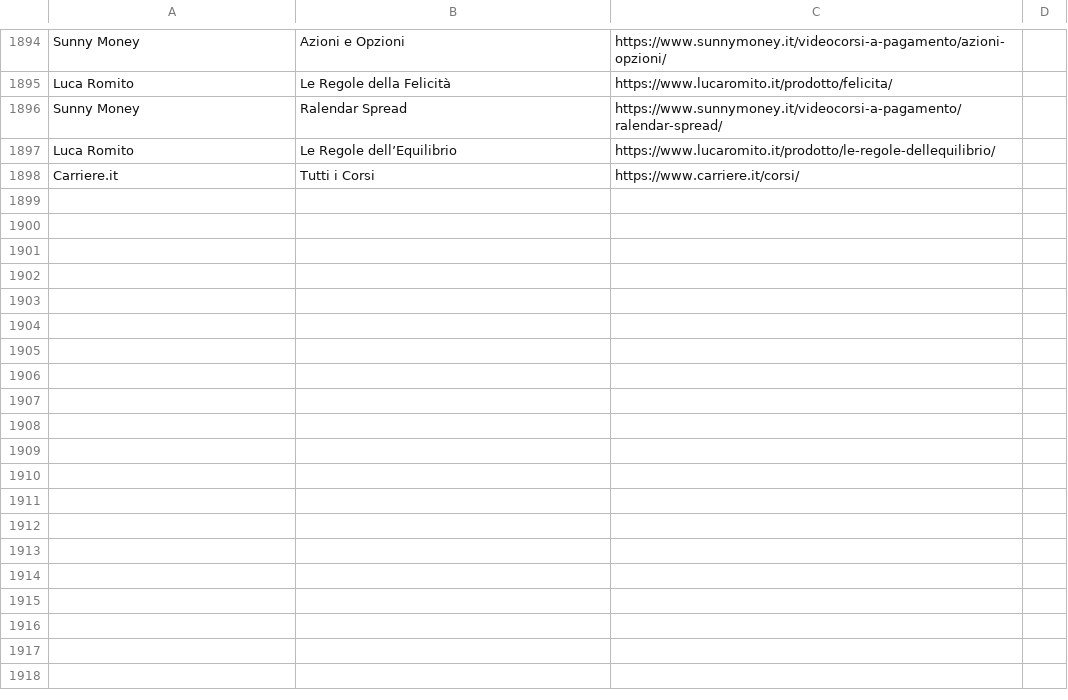
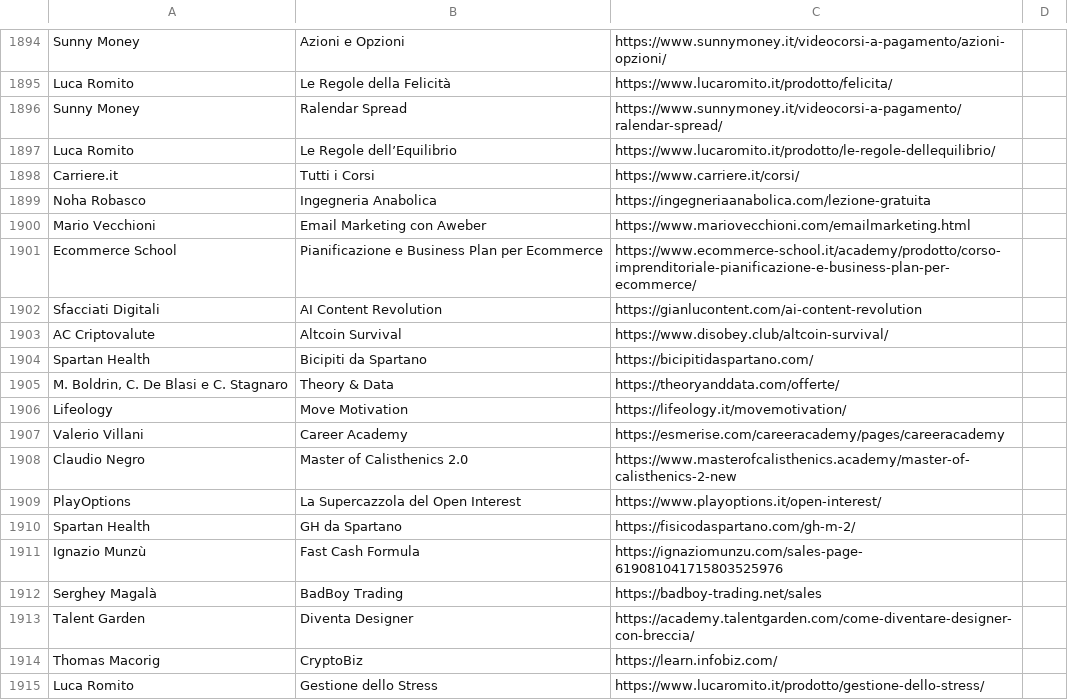
Before and after one commit to seojustseo/test, a CSV file: database.csv, drawn as a sheet; only a part is shown, gaps mark what is left out.

Commit message:
Update database.csv

```diff
--- a/database.csv
+++ b/database.csv
@@ -1898 +1898,18 @@ Luca Romito ; Le Regole dell’Equilibrio ; https://www.lucaromito.it/prodotto/l
 Carriere.it ; Tutti i Corsi ; https://www.carriere.it/corsi/
+Noha Robasco ; Ingegneria Anabolica ; https://ingegneriaanabolica.com/lezione-gratuita
+Mario Vecchioni ; Email Marketing con Aweber ; https://www.mariovecchioni.com/emailmarketing.html
+Ecommerce School ; Pianificazione e Business Plan per Ecommerce ; https://www.ecommerce-school.it/academy/prodotto/corso-imprenditoriale-pianificazione-e-business-plan-per-ecommerce/
+Sfacciati Digitali ; AI Content Revolution ; https://gianlucontent.com/ai-content-revolution
+AC Criptovalute ; Altcoin Survival ; https://www.disobey.club/altcoin-survival/
+Spartan Health ; Bicipiti da Spartano ; https://bicipitidaspartano.com/
+M. Boldrin, C. De Blasi e C. Stagnaro ; Theory & Data ; https://theoryanddata.com/offerte/
+Lifeology ; Move Motivation ; https://lifeology.it/movemotivation/
+Valerio Villani ; Career Academy ; https://esmerise.com/careeracademy/pages/careeracademy
+Claudio Negro ; Master of Calisthenics 2.0 ; https://www.masterofcalisthenics.academy/master-of-calisthenics-2-new
+PlayOptions ; La Supercazzola del Open Interest ; https://www.playoptions.it/open-interest/
+Spartan Health ; GH da Spartano ; https://fisicodaspartano.com/gh-m-2/
+Ignazio Munzù ; Fast Cash Formula ; https://ignaziomunzu.com/sales-page-619081041715803525976
+Serghey Magalà ; BadBoy Trading ; https://badboy-trading.net/sales
+Talent Garden ; Diventa Designer ; https://academy.talentgarden.com/come-diventare-designer-con-breccia/
+Thomas Macorig ; CryptoBiz ; https://learn.infobiz.com/
+Luca Romito ; Gestione dello Stress ; https://www.lucaromito.it/prodotto/gestione-dello-stress/
```
